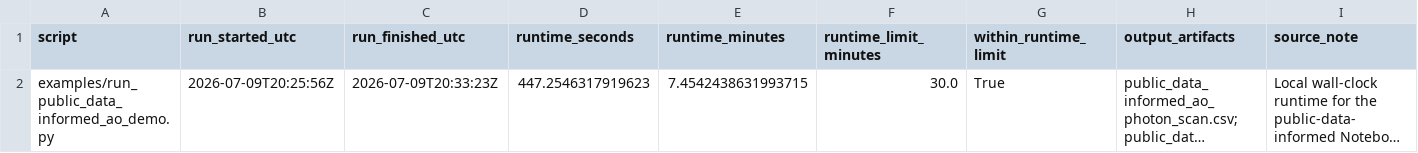
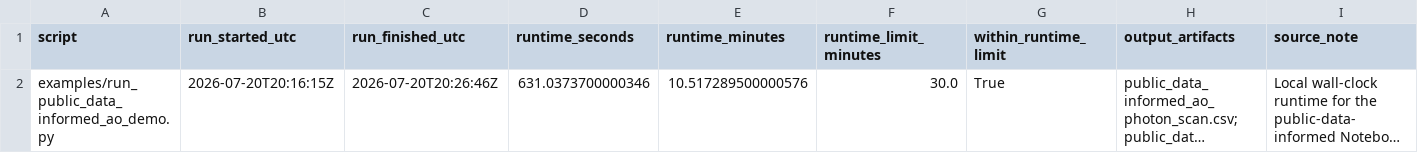
Before and after one commit to xhvoid/Shack-Hartmann-AO-Simulation, a CSV file: figures/detector_level_SCAO/public_data_informed_runtime.csv, drawn as a sheet; long unchanged cells end in …; the diff names each change by its address in the sheet, - before the commit and + after, or states it on an @@ line.

```diff
--- a/figures/detector_level_SCAO/public_data_informed_runtime.csv
+++ b/figures/detector_level_SCAO/public_data_informed_runtime.csv
-B2 (run_started_utc): 2026-07-09T20:25:56Z
+B2 (run_started_utc): 2026-07-20T20:16:15Z
-C2 (run_finished_utc): 2026-07-09T20:33:23Z
+C2 (run_finished_utc): 2026-07-20T20:26:46Z
-D2 (runtime_seconds): 447.2546317919623
+D2 (runtime_seconds): 631.0373700000346
-E2 (runtime_minutes): 7.4542438631993715
+E2 (runtime_minutes): 10.517289500000576
```
Also changed, not shown: figures/detector_level_SCAO/fast_validation.csv, figures/detector_level_SCAO/poke_matrix_singular_values.csv, 49 other files.
